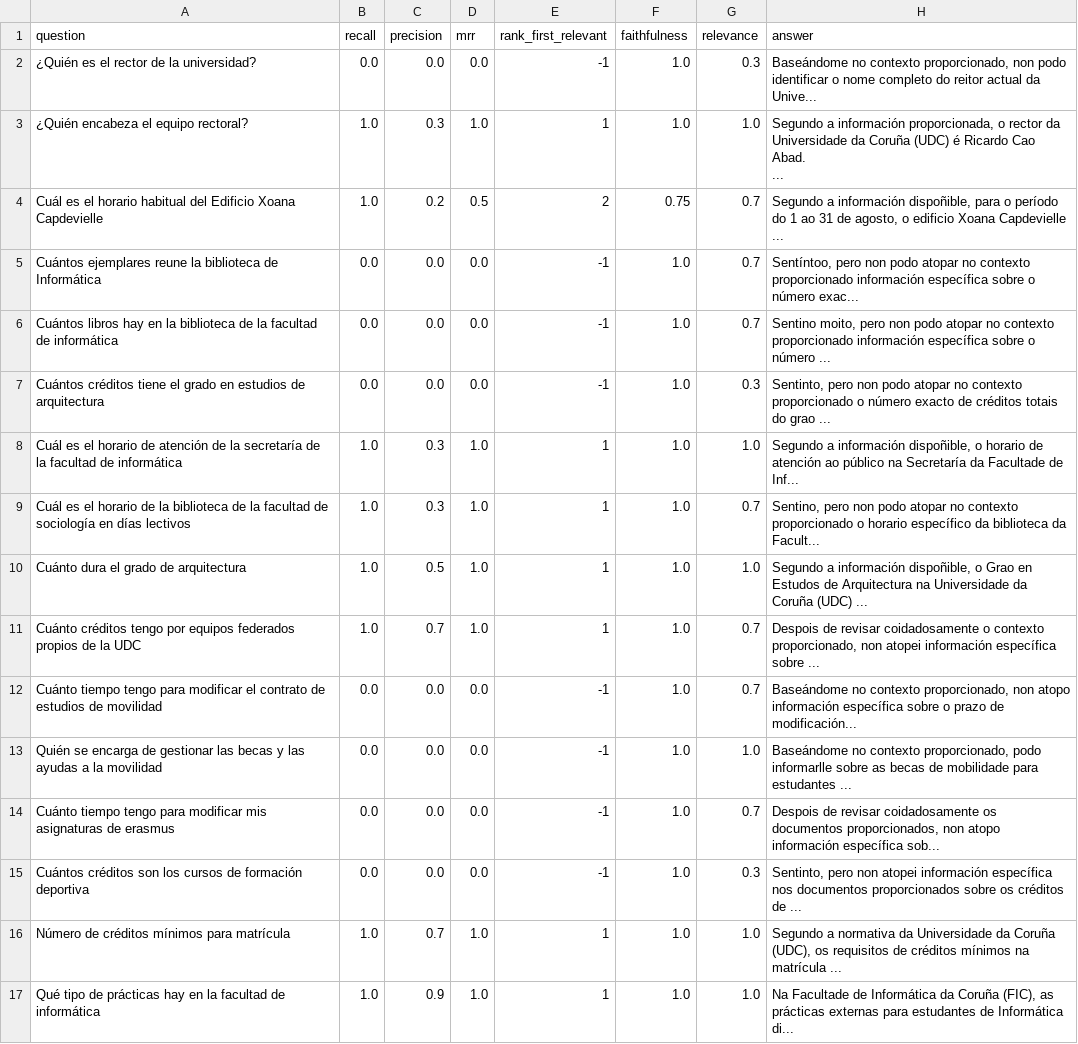
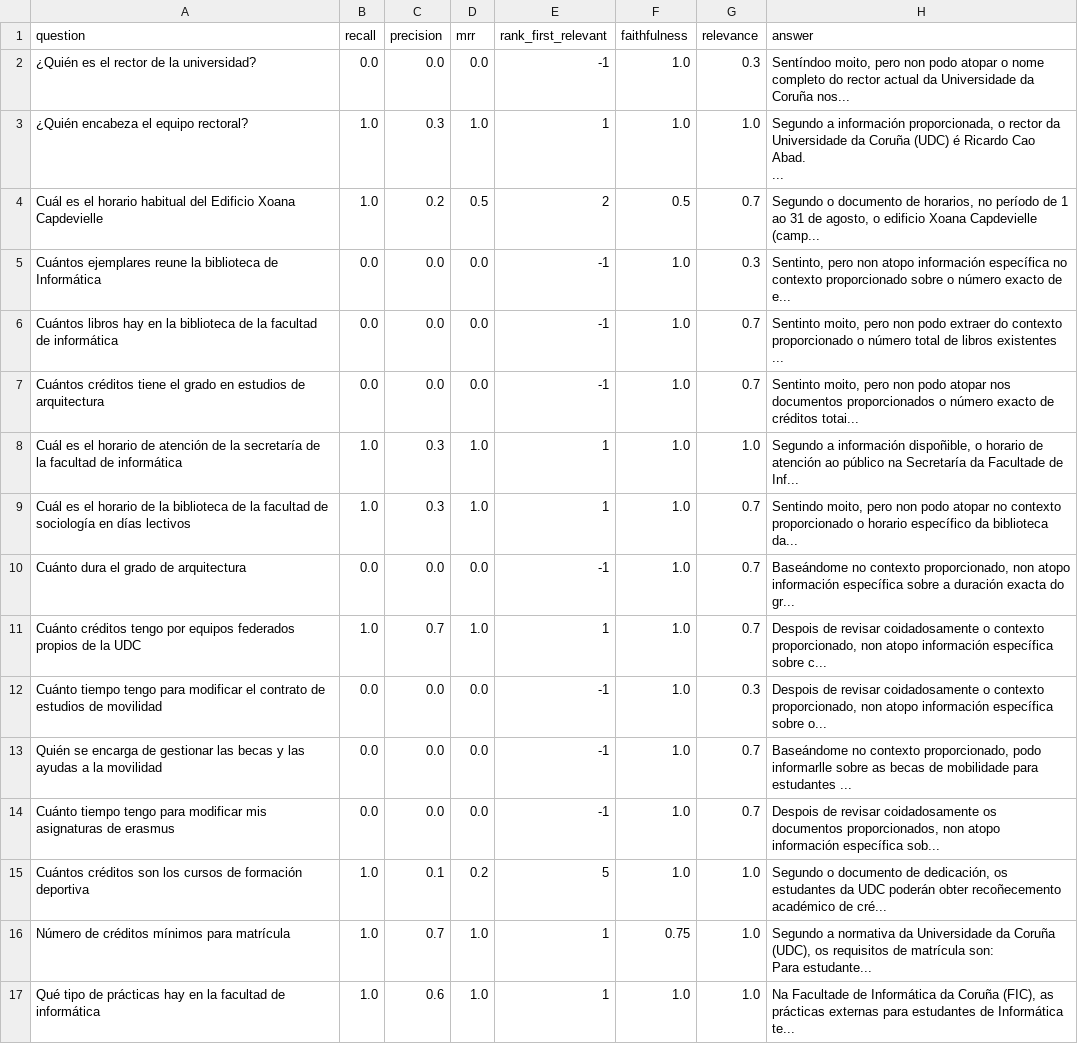
Before and after one commit to PepeRoConde/chatbotBiblioETSAC, a CSV file: validation/results/results_tfidf_chunk500.csv, drawn as a sheet; only a part is shown; the diff covers the shown part only.

```diff
--- a/validation/results/results_tfidf_chunk500.csv
+++ b/validation/results/results_tfidf_chunk500.csv
@@ -1,3 +1,3 @@
 question,recall,precision,mrr,rank_first_relevant,faithfulness,relevance,answer
-¿Quién es el rector de la universidad?,0.0,0.0,0.0,-1,1.0,0.3,"Baseándome no contexto proporcionado, non podo identificar o nome completo do reitor actual da Unive..."
+¿Quién es el rector de la universidad?,0.0,0.0,0.0,-1,1.0,0.3,"Sentíndoo moito, pero non podo atopar o nome completo do rector actual da Universidade da Coruña nos..."
 ¿Quién encabeza el equipo rectoral?,1.0,0.3,1.0,1,1.0,1.0,"Segundo a información proporcionada, o rector da Universidade da Coruña (UDC) é Ricardo Cao Abad.
@@ -5,15 +5,17 @@ question,recall,precision,mrr,rank_first_relevant,faithfulness,relevance,answer
 ..."
-Cuál es el horario habitual del Edificio Xoana Capdevielle,1.0,0.2,0.5,2,0.75,0.7,"Segundo a información dispoñible, para o período do 1 ao 31 de agosto, o edificio Xoana Capdevielle ..."
-Cuántos ejemplares reune la biblioteca de Informática,0.0,0.0,0.0,-1,1.0,0.7,"Sentíntoo, pero non podo atopar no contexto proporcionado información específica sobre o número exac..."
-Cuántos libros hay en la biblioteca de la facultad de informática,0.0,0.0,0.0,-1,1.0,0.7,"Sentino moito, pero non podo atopar no contexto proporcionado información específica sobre o número ..."
-Cuántos créditos tiene el grado en estudios de arquitectura,0.0,0.0,0.0,-1,1.0,0.3,"Sentinto, pero non podo atopar no contexto proporcionado o número exacto de créditos totais do grao ..."
+Cuál es el horario habitual del Edificio Xoana Capdevielle,1.0,0.2,0.5,2,0.5,0.7,"Segundo o documento de horarios, no período de 1 ao 31 de agosto, o edificio Xoana Capdevielle (camp..."
+Cuántos ejemplares reune la biblioteca de Informática,0.0,0.0,0.0,-1,1.0,0.3,"Sentinto, pero non atopo información específica no contexto proporcionado sobre o número exacto de e..."
+Cuántos libros hay en la biblioteca de la facultad de informática,0.0,0.0,0.0,-1,1.0,0.7,"Sentinto moito, pero non podo extraer do contexto proporcionado o número total de libros existentes ..."
+Cuántos créditos tiene el grado en estudios de arquitectura,0.0,0.0,0.0,-1,1.0,0.7,"Sentinto moito, pero non podo atopar nos documentos proporcionados o número exacto de créditos totai..."
 Cuál es el horario de atención de la secretaría de la facultad de informática,1.0,0.3,1.0,1,1.0,1.0,"Segundo a información dispoñible, o horario de atención ao público na Secretaría da Facultade de Inf..."
-Cuál es el horario de la biblioteca de la facultad de sociología en días lectivos,1.0,0.3,1.0,1,1.0,0.7,"Sentino, pero non podo atopar no contexto proporcionado o horario específico da biblioteca da Facult..."
-Cuánto dura el grado de arquitectura,1.0,0.5,1.0,1,1.0,1.0,"Segundo a información dispoñible, o Grao en Estudos de Arquitectura na Universidade da Coruña (UDC) ..."
-Cuánto créditos tengo por equipos federados propios de la UDC,1.0,0.7,1.0,1,1.0,0.7,"Despois de revisar coidadosamente o contexto proporcionado, non atopei información específica sobre ..."
-Cuánto tiempo tengo para modificar el contrato de estudios de movilidad,0.0,0.0,0.0,-1,1.0,0.7,"Baseándome no contexto proporcionado, non atopo información específica sobre o prazo de modificación..."
-Quién se encarga de gestionar las becas y las ayudas a la movilidad,0.0,0.0,0.0,-1,1.0,1.0,"Baseándome no contexto proporcionado, podo informarlle sobre as becas de mobilidade para estudantes ..."
+Cuál es el horario de la biblioteca de la facultad de sociología en días lectivos,1.0,0.3,1.0,1,1.0,0.7,"Sentindo moito, pero non podo atopar no contexto proporcionado o horario específico da biblioteca da..."
+Cuánto dura el grado de arquitectura,0.0,0.0,0.0,-1,1.0,0.7,"Baseándome no contexto proporcionado, non atopo información específica sobre a duración exacta do gr..."
+Cuánto créditos tengo por equipos federados propios de la UDC,1.0,0.7,1.0,1,1.0,0.7,"Despois de revisar coidadosamente o contexto proporcionado, non atopo información específica sobre c..."
+Cuánto tiempo tengo para modificar el contrato de estudios de movilidad,0.0,0.0,0.0,-1,1.0,0.3,"Despois de revisar coidadosamente o contexto proporcionado, non atopo información específica sobre o..."
+Quién se encarga de gestionar las becas y las ayudas a la movilidad,0.0,0.0,0.0,-1,1.0,0.7,"Baseándome no contexto proporcionado, podo informarlle sobre as becas de mobilidade para estudantes ..."
 Cuánto tiempo tengo para modificar mis asignaturas de erasmus,0.0,0.0,0.0,-1,1.0,0.7,"Despois de revisar coidadosamente os documentos proporcionados, non atopo información específica sob..."
-Cuántos créditos son los cursos de formación deportiva,0.0,0.0,0.0,-1,1.0,0.3,"Sentinto, pero non atopei información específica nos documentos proporcionados sobre os créditos de ..."
-Número de créditos mínimos para matrícula,1.0,0.7,1.0,1,1.0,1.0,"Segundo a normativa da Universidade da Coruña (UDC), os requisitos de créditos mínimos na matrícula ..."
-Qué tipo de prácticas hay en la facultad de informática,1.0,0.9,1.0,1,1.0,1.0,"Na Facultade de Informática da Coruña (FIC), as prácticas externas para estudantes de Informática di..."
+Cuántos créditos son los cursos de formación deportiva,1.0,0.1,0.2,5,1.0,1.0,"Segundo o documento de dedicación, os estudantes da UDC poderán obter recoñecemento académico de cré..."
+Número de créditos mínimos para matrícula,1.0,0.7,1.0,1,0.75,1.0,"Segundo a normativa da Universidade da Coruña (UDC), os requisitos de matrícula son:
+
+Para estudante..."
+Qué tipo de prácticas hay en la facultad de informática,1.0,0.6,1.0,1,1.0,1.0,"Na Facultade de Informática da Coruña (FIC), as prácticas externas para estudantes de Informática te..."
```
Also changed, not shown: 18 edited cells elsewhere in this file, 16 other files.
